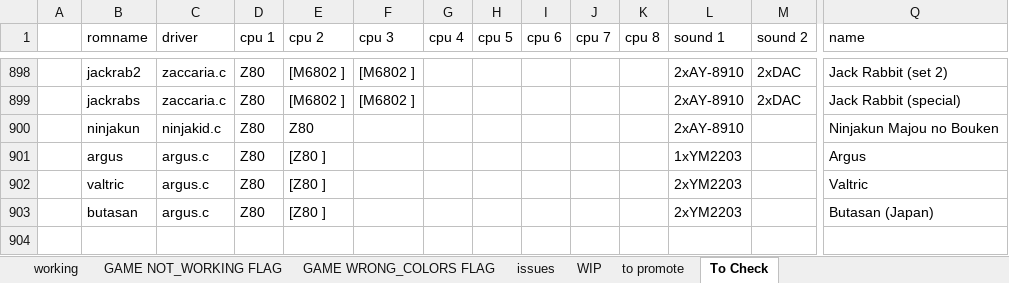
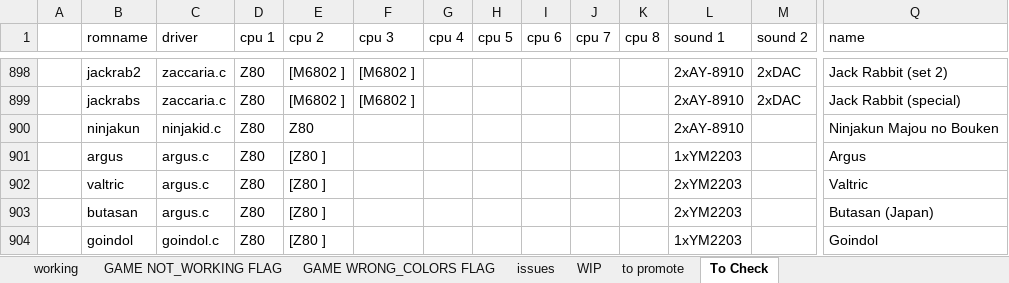
Before and after one commit to javaemus/arcoflex056, an Excel workbook: compatibility_list.xlsx, sheet To Check, drawn as a sheet; only a part is shown, gaps mark what is left out; values as stored, in another font and other column widths than the file's, no borders; rows hold the shown columns only; the diff names each change by its address in the sheet, - before the commit and + after, or states it on an @@ line.

Commit message:
added goindol full working drivers

```diff
--- a/compatibility_list.xlsx (sheet To Check)
+++ b/compatibility_list.xlsx (sheet To Check)
+row 904:  | goindol | goindol.c | Z80 | [Z80 ] |  |  |  |  |  |  | 1xYM2203 |  | Goindol
```
Also changed, not shown: sheet WIP, 3 other files.
